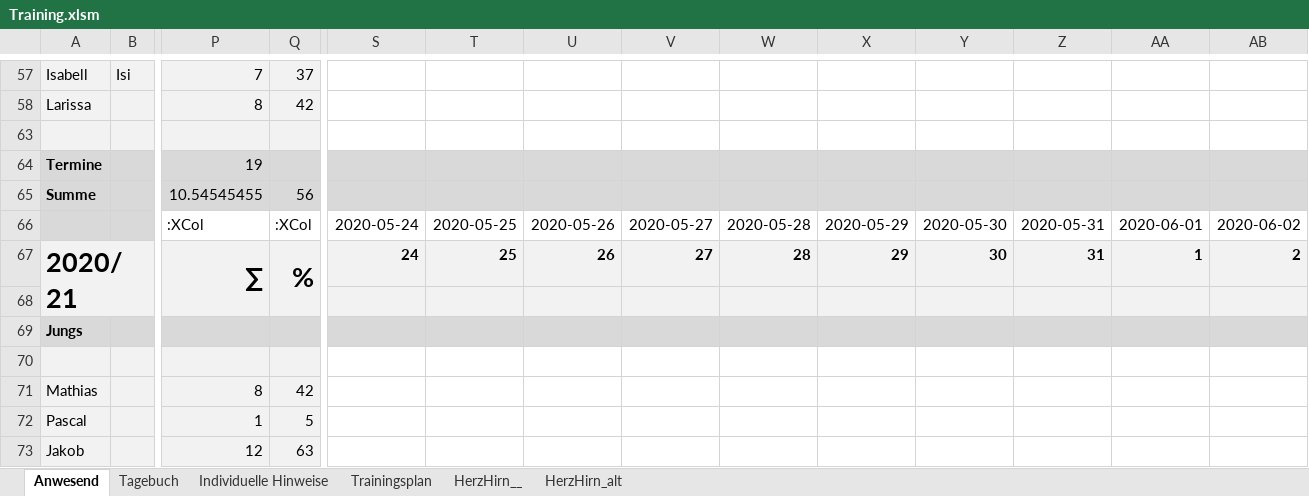
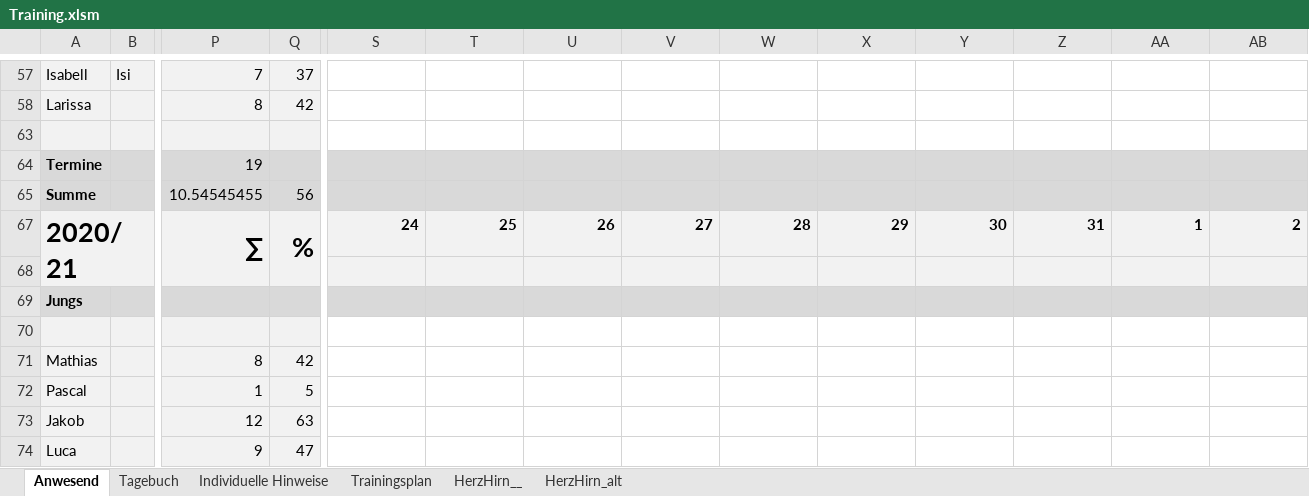
Before and after one commit to volleybase/brueckl-hotvolleys-source, an Excel workbook: _work/presence/excel/Training.xlsm, sheet Anwesend, drawn as a sheet; only a part is shown, gaps mark what is left out; the shorter side is filled out with more unchanged rows; values as stored, in another font and other column widths than the file's, no borders; charts and pictures not drawn; rows hold the shown columns only; the diff covers the shown part only; the diff names each change by its address in the sheet, - before the commit and + after, or states it on an @@ line.

```diff
--- a/_work/presence/excel/Training.xlsm (sheet Anwesend)
+++ b/_work/presence/excel/Training.xlsm (sheet Anwesend)
@@ row 66 hidden:  |  | :XCol | :XCol | 2020-05-24 | 2020-05-25 | 2020-05-26 | 2020-05-27 | 2020-05-28 | 2020-05-29 | 2020-05-30 | 2020-05-31 | 2020-06-01 | 2020-06-02 @@
```
Also changed, not shown: 2 hidden or unhidden rows and 18 edited cells elsewhere in this sheet, sheet Tagebuch, 2 other files.
